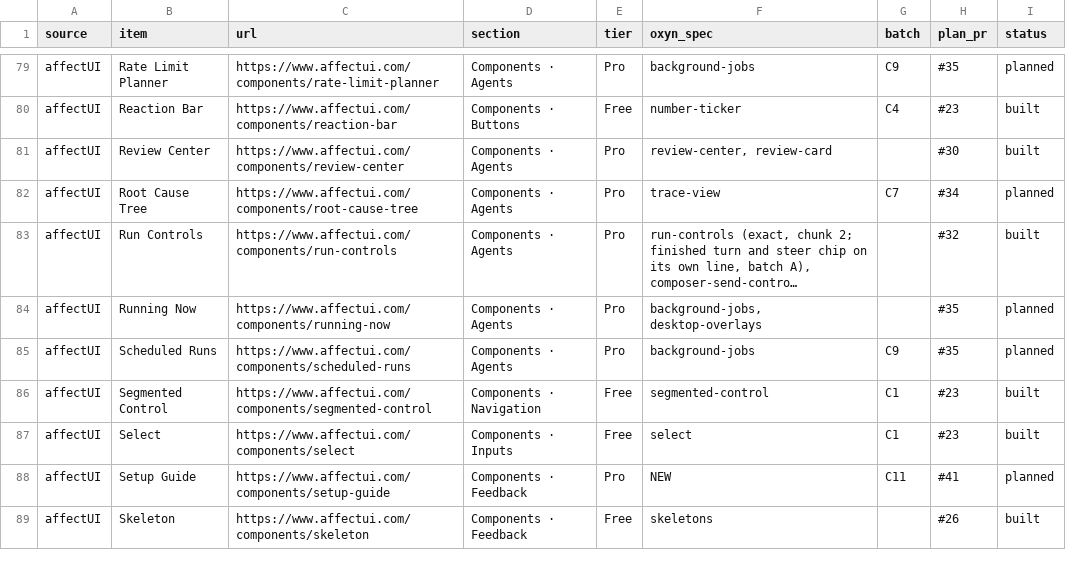
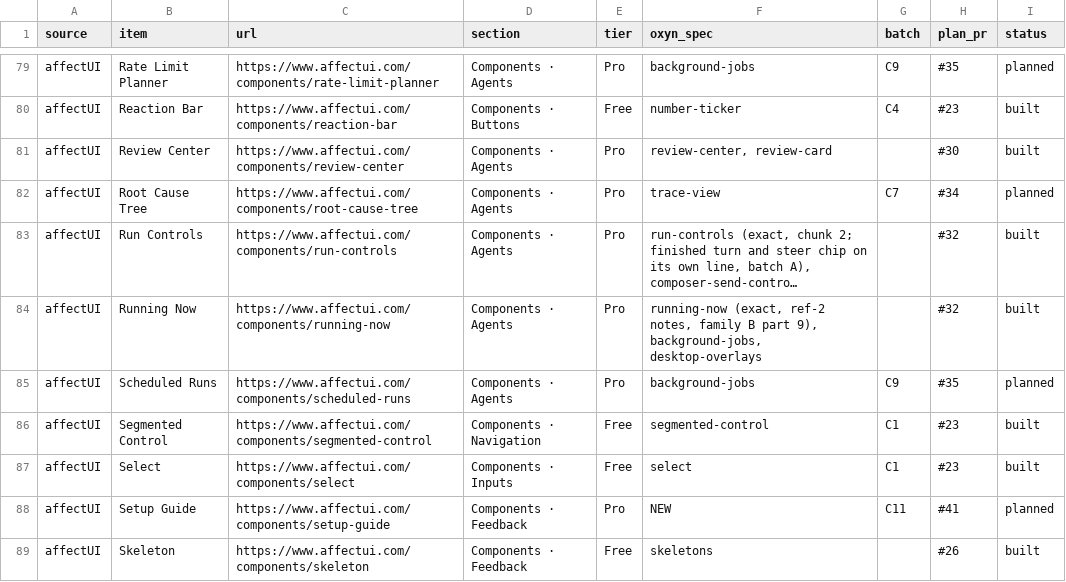
Before and after one commit to ismailqureshi72/Oxyn, a CSV file: docs/parity/status.csv, drawn as a sheet; only a part is shown, gaps mark what is left out; long unchanged cells end in …; the diff names each change by its address in the sheet, - before the commit and + after, or states it on an @@ line.

Commit message:
feat(fidelity): Running Now (family B, part 9)
Co-authored-by: Ismail Qureshi <254414836+ismailqureshi72@users.noreply.github.com>

```diff
--- a/docs/parity/status.csv
+++ b/docs/parity/status.csv
-F84 (oxyn_spec): background-jobs, desktop-overlays
+F84 (oxyn_spec): running-now (exact, ref-2 notes, family B part 9), background-jobs, desktop-overlays
-H84 (plan_pr): #35
+H84 (plan_pr): #32
-I84 (status): planned
+I84 (status): built
```
Also changed, not shown: 13 other files.
